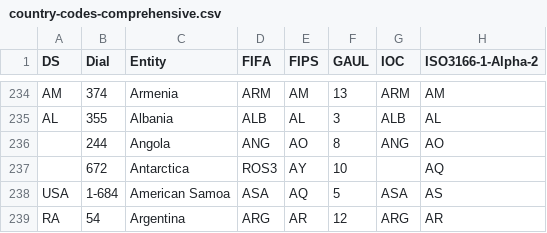
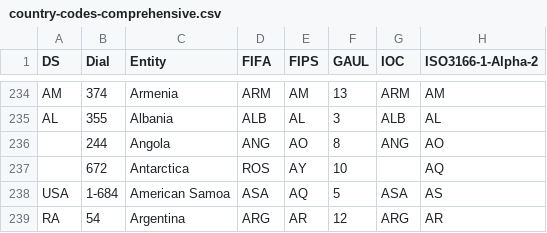
Before and after one commit to datasets/country-codes, a CSV file: data/country-codes-comprehensive.csv, drawn as a sheet; only a part is shown, gaps mark what is left out; the diff covers the shown part only; the diff names each change by its address in the sheet, - before the commit and + after, or states it on an @@ line.

```diff
--- a/data/country-codes-comprehensive.csv
+++ b/data/country-codes-comprehensive.csv
-D237 (FIFA): ROS3
+D237 (FIFA): ROS
```
Also changed, not shown: 14 edited cells elsewhere in this file, 1 other file.
